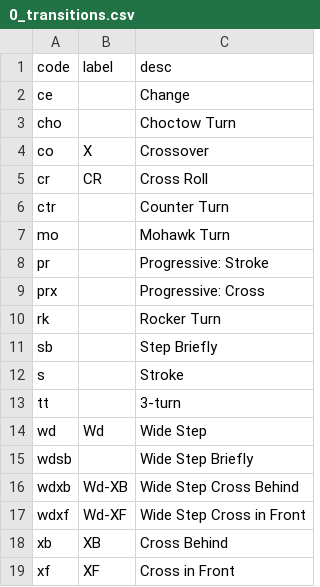
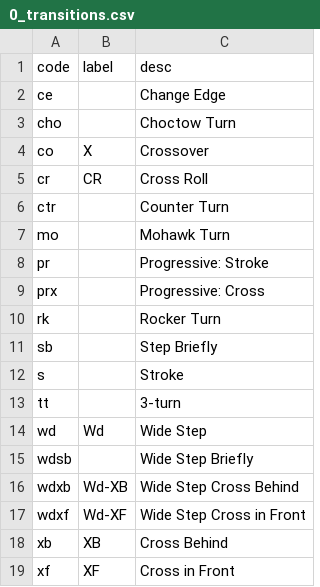
Before and after one commit to span314/tracings, a CSV file: codes/0_transitions.csv, drawn as a sheet.

```diff
--- a/codes/0_transitions.csv
+++ b/codes/0_transitions.csv
@@ -1,3 +1,3 @@
 code,label,desc
-ce,,Change
+ce,,Change Edge
 cho,,Choctow Turn
```
Also changed, not shown: codes/0_steps.csv, patternData/argentine_tango.csv, 7 other files.
